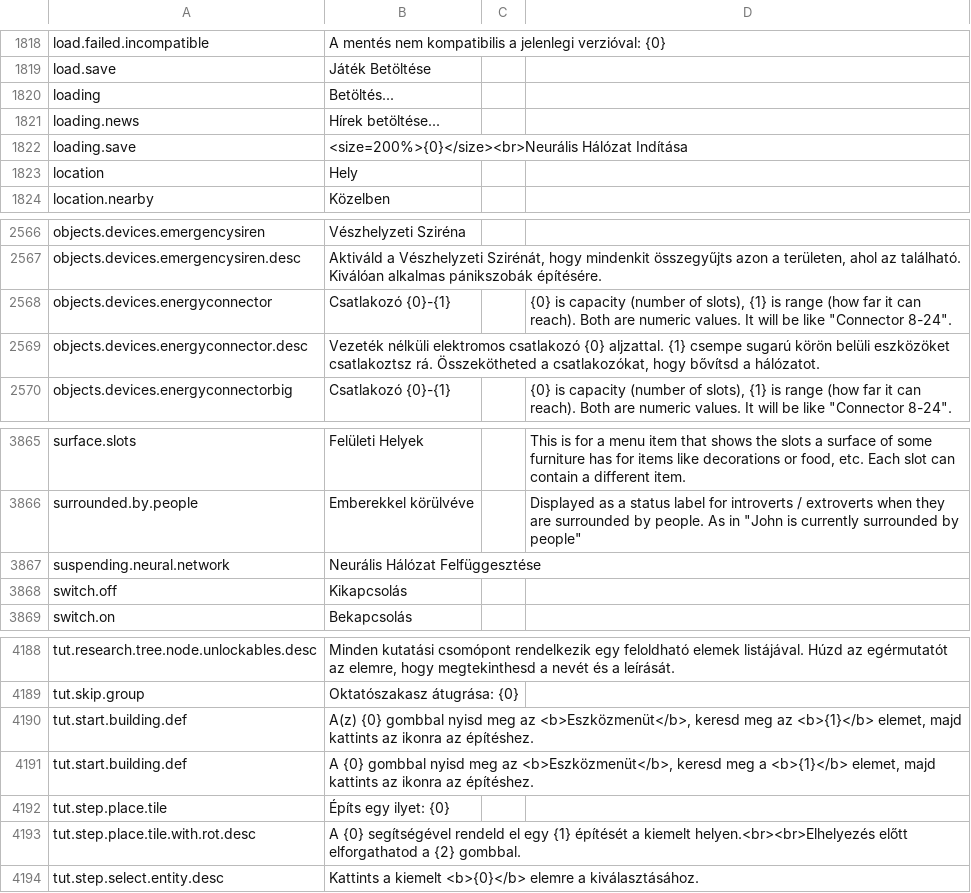
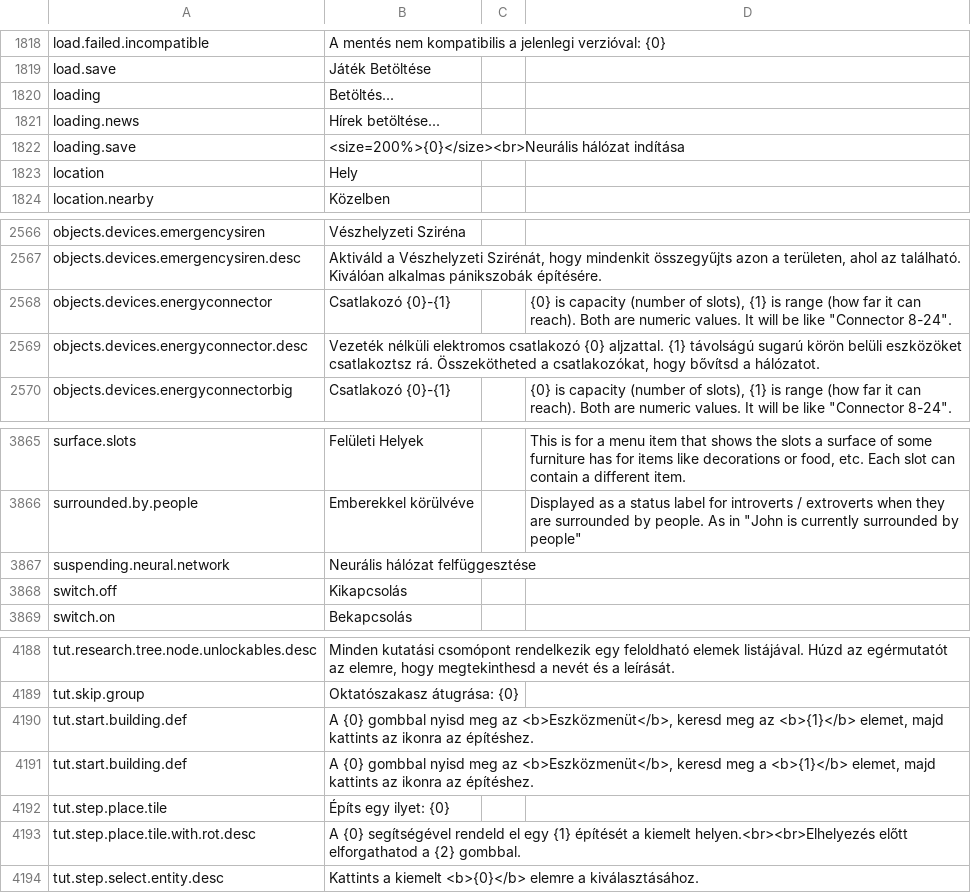
Before and after one commit to kodolinija/stardeus-translations, a CSV file: Translations/Hungarian.csv, drawn as a sheet; only a part is shown, gaps mark what is left out; the diff covers the shown part only.

```diff
--- a/Translations/Hungarian.csv
+++ b/Translations/Hungarian.csv
@@ -1821,3 +1821,3 @@ loading,Betöltés...,,
 loading.news,Hírek betöltése...,,
-loading.save,<size=200%>{0}</size><br>Neurális Hálózat Indítása,,
+loading.save,<size=200%>{0}</size><br>Neurális hálózat indítása,,
 location,Hely,,
@@ -2568,3 +2568,3 @@ objects.devices.emergencysiren.desc,"Aktiváld a Vészhelyzeti Szirénát, hogy
 objects.devices.energyconnector,Csatlakozó {0}-{1},,"{0} is capacity (number of slots), {1} is range (how far it can reach). Both are numeric values. It will be like ""Connector 8-24""."
-objects.devices.energyconnector.desc,"Vezeték nélküli elektromos csatlakozó {0} aljzattal. {1} csempe sugarú körön belüli eszközöket csatlakoztsz rá. Összekötheted a csatlakozókat, hogy bővítsd a hálózatot.",,
+objects.devices.energyconnector.desc,"Vezeték nélküli elektromos csatlakozó {0} aljzattal. {1} távolságú sugarú körön belüli eszközöket csatlakoztsz rá. Összekötheted a csatlakozókat, hogy bővítsd a hálózatot.",,
 objects.devices.energyconnectorbig,Csatlakozó {0}-{1},,"{0} is capacity (number of slots), {1} is range (how far it can reach). Both are numeric values. It will be like ""Connector 8-24""."
@@ -3870,3 +3870,3 @@ surface.slots,Felületi Helyek,,"This is for a menu item that shows the slots a
 surrounded.by.people,Emberekkel körülvéve,,"Displayed as a status label for introverts / extroverts when they are surrounded by people. As in ""John is currently surrounded by people"""
-suspending.neural.network,Neurális Hálózat Felfüggesztése,,
+suspending.neural.network,Neurális hálózat felfüggesztése,,
 switch.off,Kikapcsolás,,
@@ -4193,3 +4193,3 @@ tut.research.tree.node.unlockables.desc,"Minden kutatási csomópont rendelkezik
 tut.skip.group,Oktatószakasz átugrása: {0},,
-tut.start.building.def,"A(z) {0} gombbal nyisd meg az <b>Eszközmenüt</b>, keresd meg az <b>{1}</b> elemet, majd kattints az ikonra az építéshez.",,
+tut.start.building.def,"A {0} gombbal nyisd meg az <b>Eszközmenüt</b>, keresd meg az <b>{1}</b> elemet, majd kattints az ikonra az építéshez.",,
 tut.start.building.def,"A {0} gombbal nyisd meg az <b>Eszközmenüt</b>, keresd meg a <b>{1}</b> elemet, majd kattints az ikonra az építéshez.",,
```
Also changed, not shown: 8 edited cells elsewhere in this file.
